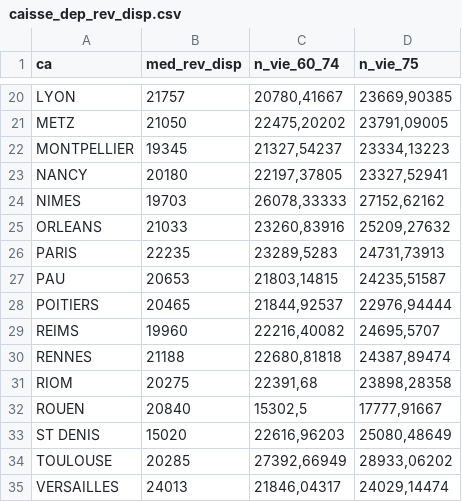
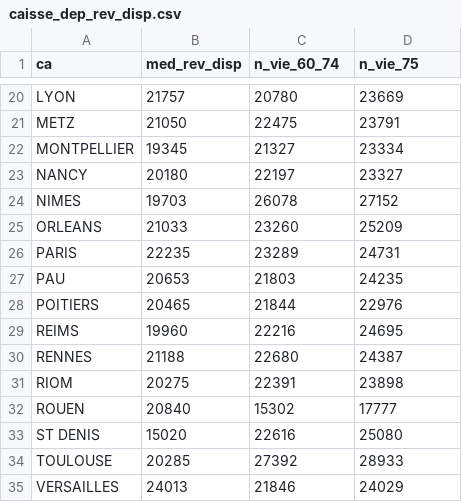
Before and after one commit to jeandav/st_viellissement, a CSV file: data/caisse_dep/caisse_dep_rev_disp.csv, drawn as a sheet; only a part is shown, gaps mark what is left out; the diff covers the shown part only; the diff names each change by its address in the sheet, - before the commit and + after, or states it on an @@ line.

```diff
--- a/data/caisse_dep/caisse_dep_rev_disp.csv
+++ b/data/caisse_dep/caisse_dep_rev_disp.csv
-C20 (n_vie_60_74): 20780,41667
+C20 (n_vie_60_74): 20780
-D20 (n_vie_75): 23669,90385
+D20 (n_vie_75): 23669
-C21 (n_vie_60_74): 22475,20202
+C21 (n_vie_60_74): 22475
-D21 (n_vie_75): 23791,09005
+D21 (n_vie_75): 23791
-C22 (n_vie_60_74): 21327,54237
+C22 (n_vie_60_74): 21327
-D22 (n_vie_75): 23334,13223
+D22 (n_vie_75): 23334
-C23 (n_vie_60_74): 22197,37805
+C23 (n_vie_60_74): 22197
-D23 (n_vie_75): 23327,52941
+D23 (n_vie_75): 23327
-C24 (n_vie_60_74): 26078,33333
+C24 (n_vie_60_74): 26078
-D24 (n_vie_75): 27152,62162
+D24 (n_vie_75): 27152
-C25 (n_vie_60_74): 23260,83916
+C25 (n_vie_60_74): 23260
-D25 (n_vie_75): 25209,27632
+D25 (n_vie_75): 25209
-C26 (n_vie_60_74): 23289,5283
+C26 (n_vie_60_74): 23289
-D26 (n_vie_75): 24731,73913
+D26 (n_vie_75): 24731
-C27 (n_vie_60_74): 21803,14815
+C27 (n_vie_60_74): 21803
-D27 (n_vie_75): 24235,51587
+D27 (n_vie_75): 24235
-C28 (n_vie_60_74): 21844,92537
+C28 (n_vie_60_74): 21844
-D28 (n_vie_75): 22976,94444
+D28 (n_vie_75): 22976
-C29 (n_vie_60_74): 22216,40082
+C29 (n_vie_60_74): 22216
-D29 (n_vie_75): 24695,5707
+D29 (n_vie_75): 24695
-C30 (n_vie_60_74): 22680,81818
+C30 (n_vie_60_74): 22680
-D30 (n_vie_75): 24387,89474
+D30 (n_vie_75): 24387
-C31 (n_vie_60_74): 22391,68
+C31 (n_vie_60_74): 22391
-D31 (n_vie_75): 23898,28358
+D31 (n_vie_75): 23898
-C32 (n_vie_60_74): 15302,5
+C32 (n_vie_60_74): 15302
-D32 (n_vie_75): 17777,91667
+D32 (n_vie_75): 17777
-C33 (n_vie_60_74): 22616,96203
+C33 (n_vie_60_74): 22616
-D33 (n_vie_75): 25080,48649
+D33 (n_vie_75): 25080
-C34 (n_vie_60_74): 27392,66949
+C34 (n_vie_60_74): 27392
-D34 (n_vie_75): 28933,06202
+D34 (n_vie_75): 28933
-C35 (n_vie_60_74): 21846,04317
+C35 (n_vie_60_74): 21846
-D35 (n_vie_75): 24029,14474
+D35 (n_vie_75): 24029
```
Also changed, not shown: 32 edited cells elsewhere in this file, 6 other files.
